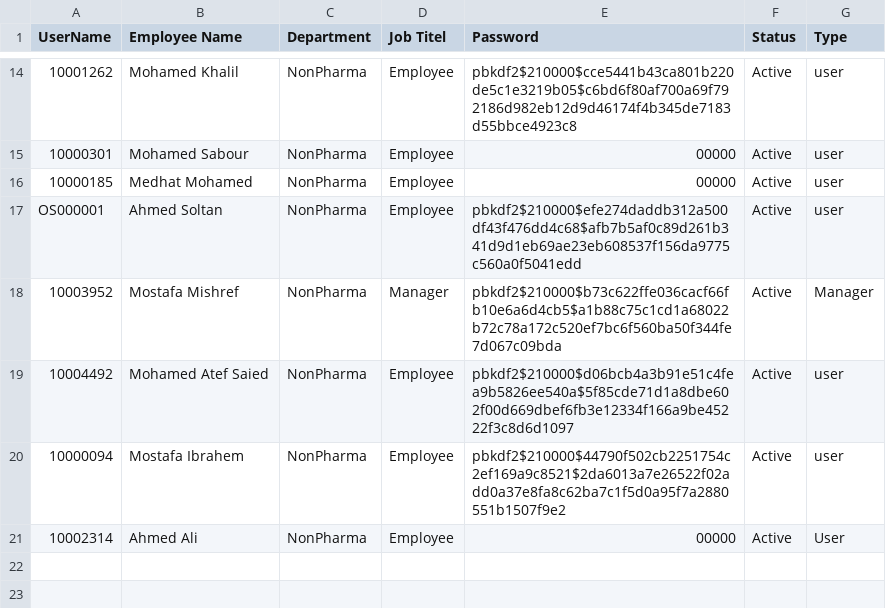
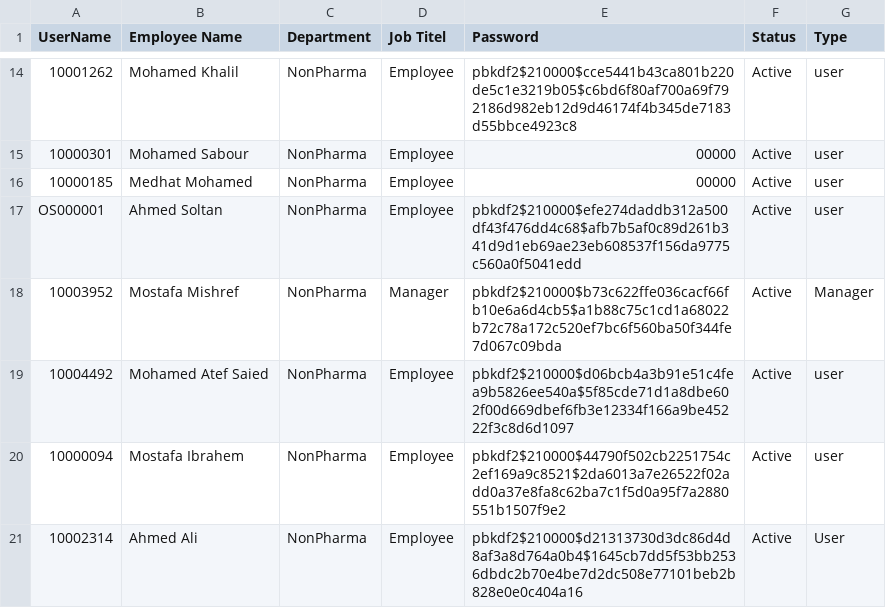
Before and after one commit to sysorapro/warehouse-scanner-Data, a CSV file: users.csv, drawn as a sheet; only a part is shown, gaps mark what is left out; the diff names each change by its address in the sheet, - before the commit and + after, or states it on an @@ line.

Commit message:
Warehouse Scanner: update user password

```diff
--- a/users.csv
+++ b/users.csv
-E21 (Password): 00000
+E21 (Password): pbkdf2$210000$d21313730d3dc86d4d8af3a8d764a0b4$1645cb7dd5f53bb2536dbdc2b70e4be7d2dc508e77101beb2b828e0e0c404a16
```
